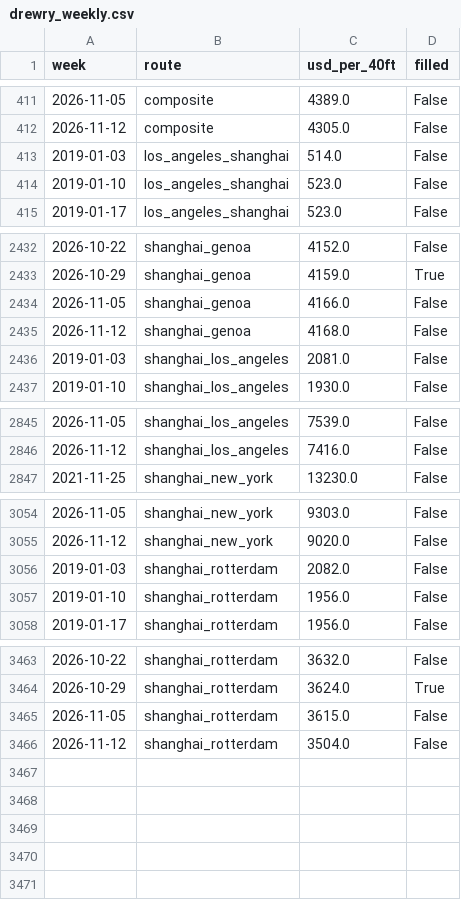
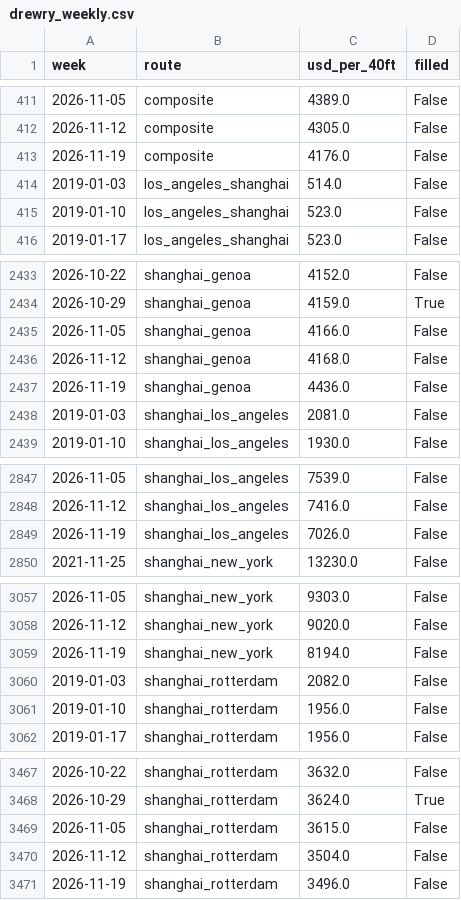
Before and after one commit to narrowsproject-boop/Narrows, a CSV file: data/model/drewry_weekly.csv, drawn as a sheet; only a part is shown, gaps mark what is left out.

```diff
--- a/data/model/drewry_weekly.csv
+++ b/data/model/drewry_weekly.csv
@@ -412,2 +412,3 @@ week,route,usd_per_40ft,filled
 2026-11-12,composite,4305.0,False
+2026-11-19,composite,4176.0,False
 2019-01-03,los_angeles_shanghai,514.0,False
@@ -2435,2 +2436,3 @@ week,route,usd_per_40ft,filled
 2026-11-12,shanghai_genoa,4168.0,False
+2026-11-19,shanghai_genoa,4436.0,False
 2019-01-03,shanghai_los_angeles,2081.0,False
@@ -2846,2 +2848,3 @@ week,route,usd_per_40ft,filled
 2026-11-12,shanghai_los_angeles,7416.0,False
+2026-11-19,shanghai_los_angeles,7026.0,False
 2021-11-25,shanghai_new_york,13230.0,False
@@ -3055,2 +3058,3 @@ week,route,usd_per_40ft,filled
 2026-11-12,shanghai_new_york,9020.0,False
+2026-11-19,shanghai_new_york,8194.0,False
 2019-01-03,shanghai_rotterdam,2082.0,False
@@ -3466 +3470,2 @@ week,route,usd_per_40ft,filled
 2026-11-12,shanghai_rotterdam,3504.0,False
+2026-11-19,shanghai_rotterdam,3496.0,False
```
Also changed, not shown: data/clean/drewry_wci.csv, data/clean/ec_contracts.csv, 9 other files.
